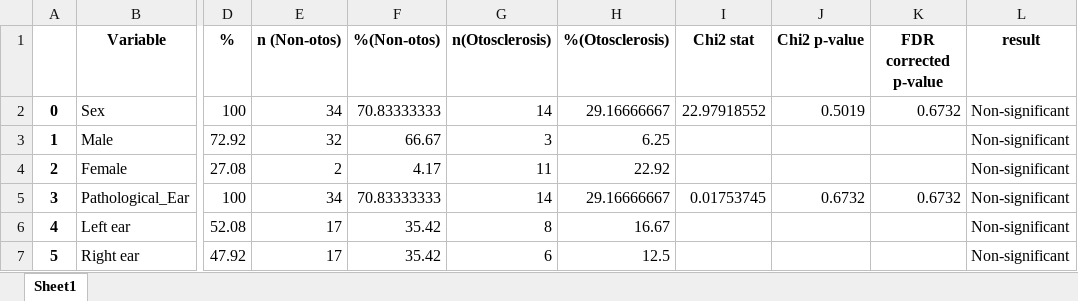
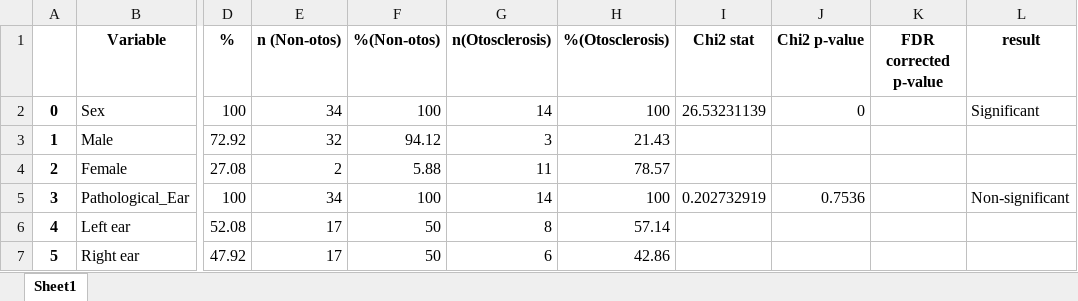
Before and after one commit to PabloMF-M/Otosclerosis_A_Radiomics_Analysis_using_Machine_Learning, an Excel workbook: Tables/2_3_3_chi_square_tests_contr_ear.xlsx, sheet Sheet1, drawn as a sheet; only a part is shown, gaps mark what is left out; values as stored, in another font and other column widths than the file's, no borders; the diff names each change by its address in the sheet, - before the commit and + after, or states it on an @@ line.

```diff
--- a/Tables/2_3_3_chi_square_tests_contr_ear.xlsx (sheet Sheet1)
+++ b/Tables/2_3_3_chi_square_tests_contr_ear.xlsx (sheet Sheet1)
-F2 (%(Non-otos)): 70.83333333
+F2 (%(Non-otos)): 100
-H2 (%(Otosclerosis)): 29.16666667
+H2 (%(Otosclerosis)): 100
-I2 (Chi2 stat): 22.97918552
+I2 (Chi2 stat): 26.53231139
-J2 (Chi2 p-value): 0.5019
+J2 (Chi2 p-value): 0
-K2 (FDR corrected p-value): 0.6732
+K2 (FDR corrected p-value): (empty)
-L2 (result): Non-significant
+L2 (result): Significant
-F3 (%(Non-otos)): 66.67
+F3 (%(Non-otos)): 94.12
-H3 (%(Otosclerosis)): 6.25
+H3 (%(Otosclerosis)): 21.43
-L3:L4 (result): Non-significant
+L3:L4 (result): (empty)
-F4 (%(Non-otos)): 4.17
+F4 (%(Non-otos)): 5.88
-H4 (%(Otosclerosis)): 22.92
+H4 (%(Otosclerosis)): 78.57
-F5 (%(Non-otos)): 70.83333333
+F5 (%(Non-otos)): 100
-H5 (%(Otosclerosis)): 29.16666667
+H5 (%(Otosclerosis)): 100
-I5 (Chi2 stat): 0.01753745
+I5 (Chi2 stat): 0.202732919
-J5 (Chi2 p-value): 0.6732
+J5 (Chi2 p-value): 0.7536
-K5 (FDR corrected p-value): 0.6732
+K5 (FDR corrected p-value): (empty)
-F6:F7 (%(Non-otos)): 35.42
+F6:F7 (%(Non-otos)): 50
-H6 (%(Otosclerosis)): 16.67
+H6 (%(Otosclerosis)): 57.14
-L6:L7 (result): Non-significant
+L6:L7 (result): (empty)
-H7 (%(Otosclerosis)): 12.5
+H7 (%(Otosclerosis)): 42.86
```
Also changed, not shown: Tables/2_3_3s_sig_chi_square_tests_contr_ear.xlsx, 2 other files.
